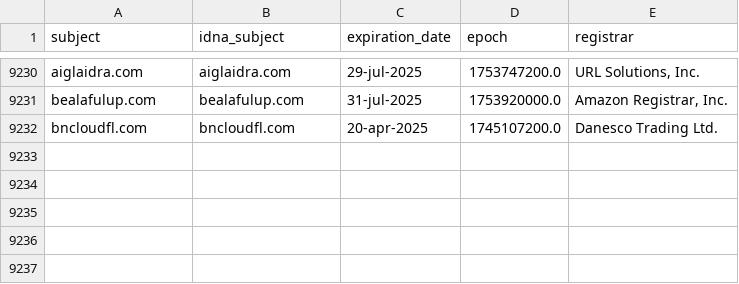
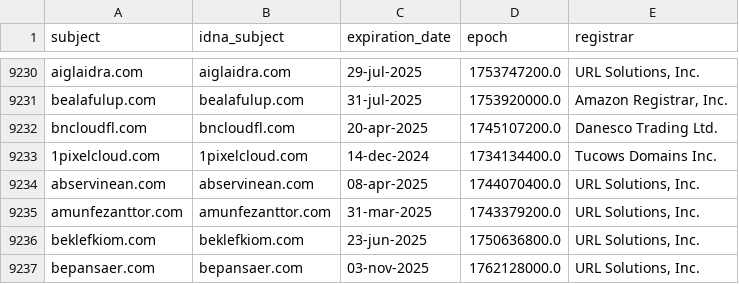
Before and after one commit to Ultimate-Hosts-Blacklist/hostsVN, a CSV file: .pyfunceble/whois.csv, drawn as a sheet; only a part is shown, gaps mark what is left out.

```diff
--- a/.pyfunceble/whois.csv
+++ b/.pyfunceble/whois.csv
@@ -9232 +9232,6 @@ bealafulup.com,bealafulup.com,31-jul-2025,1753920000.0,"Amazon Registrar, Inc."
 bncloudfl.com,bncloudfl.com,20-apr-2025,1745107200.0,Danesco Trading Ltd.
+1pixelcloud.com,1pixelcloud.com,14-dec-2024,1734134400.0,Tucows Domains Inc.
+abservinean.com,abservinean.com,08-apr-2025,1744070400.0,"URL Solutions, Inc."
+amunfezanttor.com,amunfezanttor.com,31-mar-2025,1743379200.0,"URL Solutions, Inc."
+beklefkiom.com,beklefkiom.com,23-jun-2025,1750636800.0,"URL Solutions, Inc."
+bepansaer.com,bepansaer.com,03-nov-2025,1762128000.0,"URL Solutions, Inc."
```
Also changed, not shown: 12 other files.
